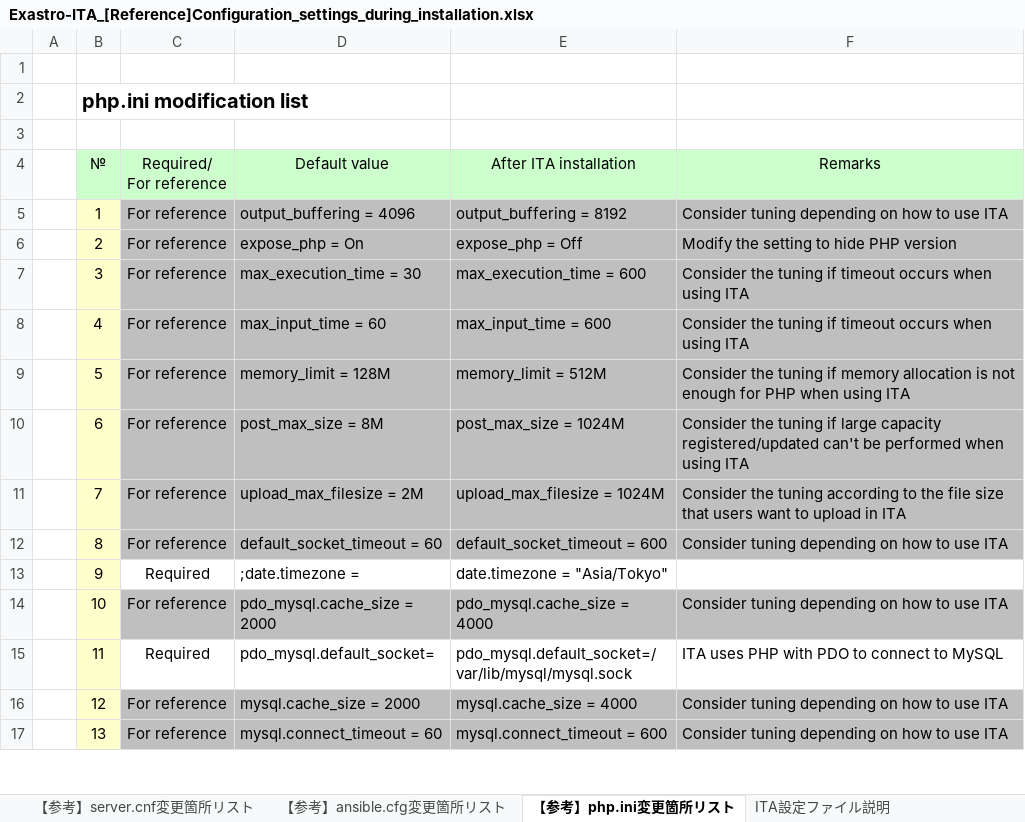
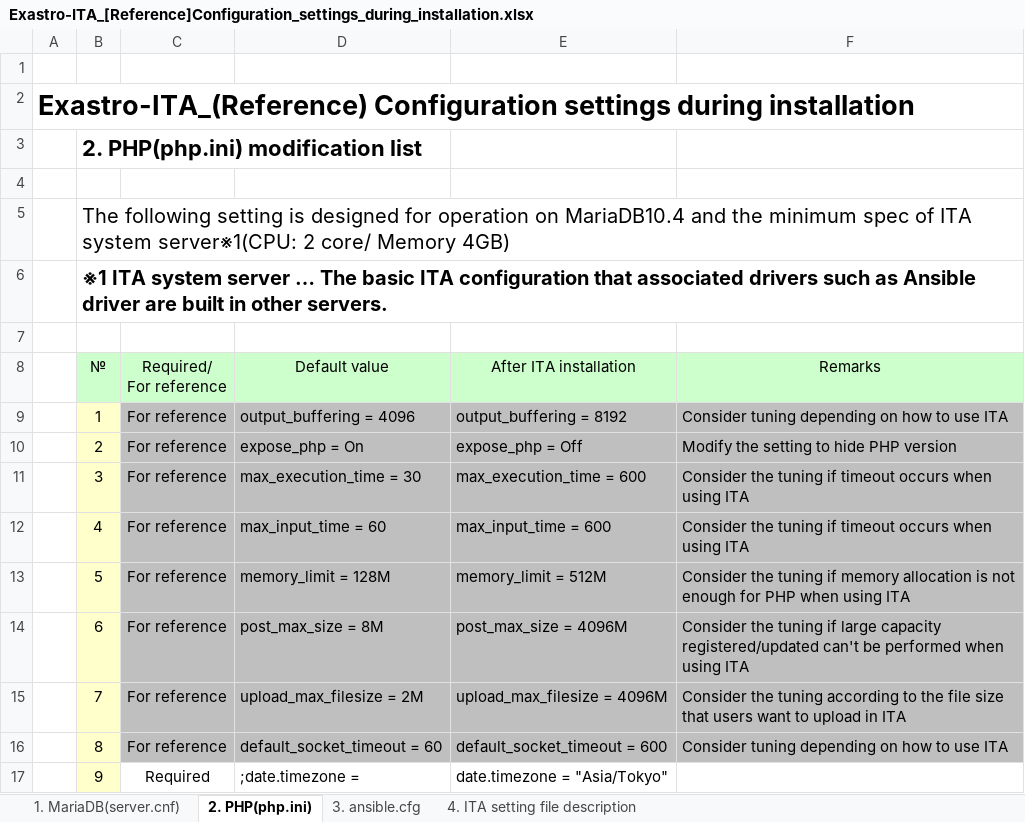
Before and after one commit to exastro-suite/it-automation-docs, an Excel workbook: asset/Documents/Exastro-ITA_[Reference]Configuration_settings_during_installation.xlsx, sheet 2. PHP(php.ini), drawn as a sheet; only a part is shown; the shorter side is filled out with more unchanged rows; values as stored, in another font and other column widths than the file's, no borders; addresses are those after the commit; the diff names each change by its address in the sheet, - before the commit and + after, or states it on an @@ line.

```diff
--- a/asset/Documents/Exastro-ITA_[Reference]Configuration_settings_during_installation.xlsx (sheet 2. PHP(php.ini))
+++ b/asset/Documents/Exastro-ITA_[Reference]Configuration_settings_during_installation.xlsx (sheet 2. PHP(php.ini))
-sheet tab: 【参考】server.cnf変更箇所リスト
+sheet tab: 1. MariaDB(server.cnf)
-sheet tab: 【参考】ansible.cfg変更箇所リスト
+sheet tab: 3. ansible.cfg
-sheet tab: 【参考】php.ini変更箇所リスト
+sheet tab: 2. PHP(php.ini)
-sheet tab: ITA設定ファイル説明
+sheet tab: 4. ITA setting file description
@@ sheet tab order changed: 1. MariaDB(server.cnf) | 2. PHP(php.ini) | 3. ansible.cfg | 4. ITA setting file description @@
+row 2: Exastro-ITA_(Reference) Configuration settings during installation
-B3 (№): php.ini modification list
+B3 (№): 2. PHP(php.ini) modification list
@@ B3 text size: larger @@
+row 4: (empty)
+row 5:  | The following setting is designed for operation on MariaDB10.4 and the minimum spec of ITA system server※1(CPU: 2 core/ Memory 4GB)
+row 6:  | ※1 ITA system server … The basic ITA configuration that associated drivers such as Ansible driver are built in other servers.
-E14 (After ITA installation): post_max_size = 1024M
+E14 (After ITA installation): post_max_size = 4096M
-E15 (After ITA installation): upload_max_filesize = 1024M
+E15 (After ITA installation): upload_max_filesize = 4096M
```
Also changed, not shown: sheet 4. ITA setting file description, sheet 3. ansible.cfg, sheet 1. MariaDB(server.cnf).
